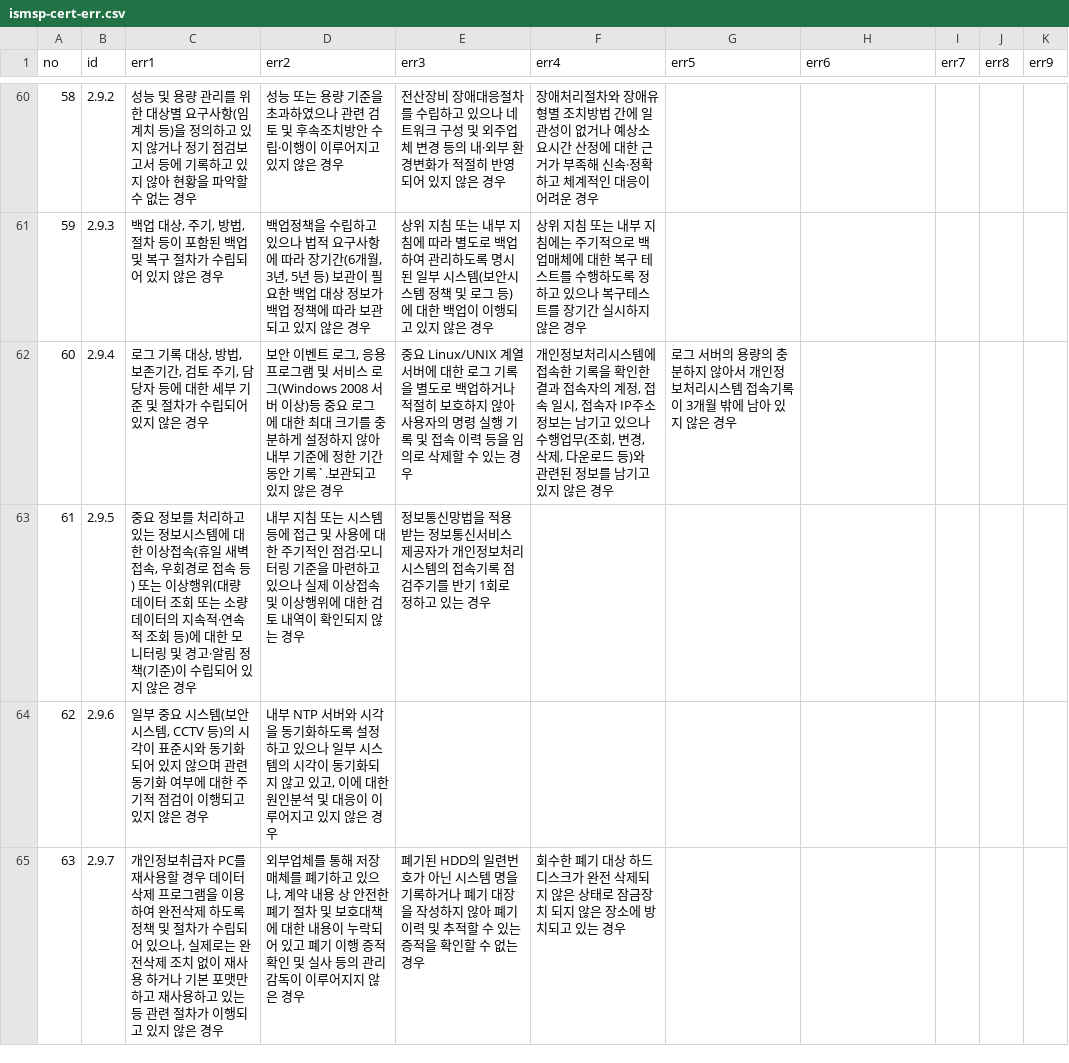
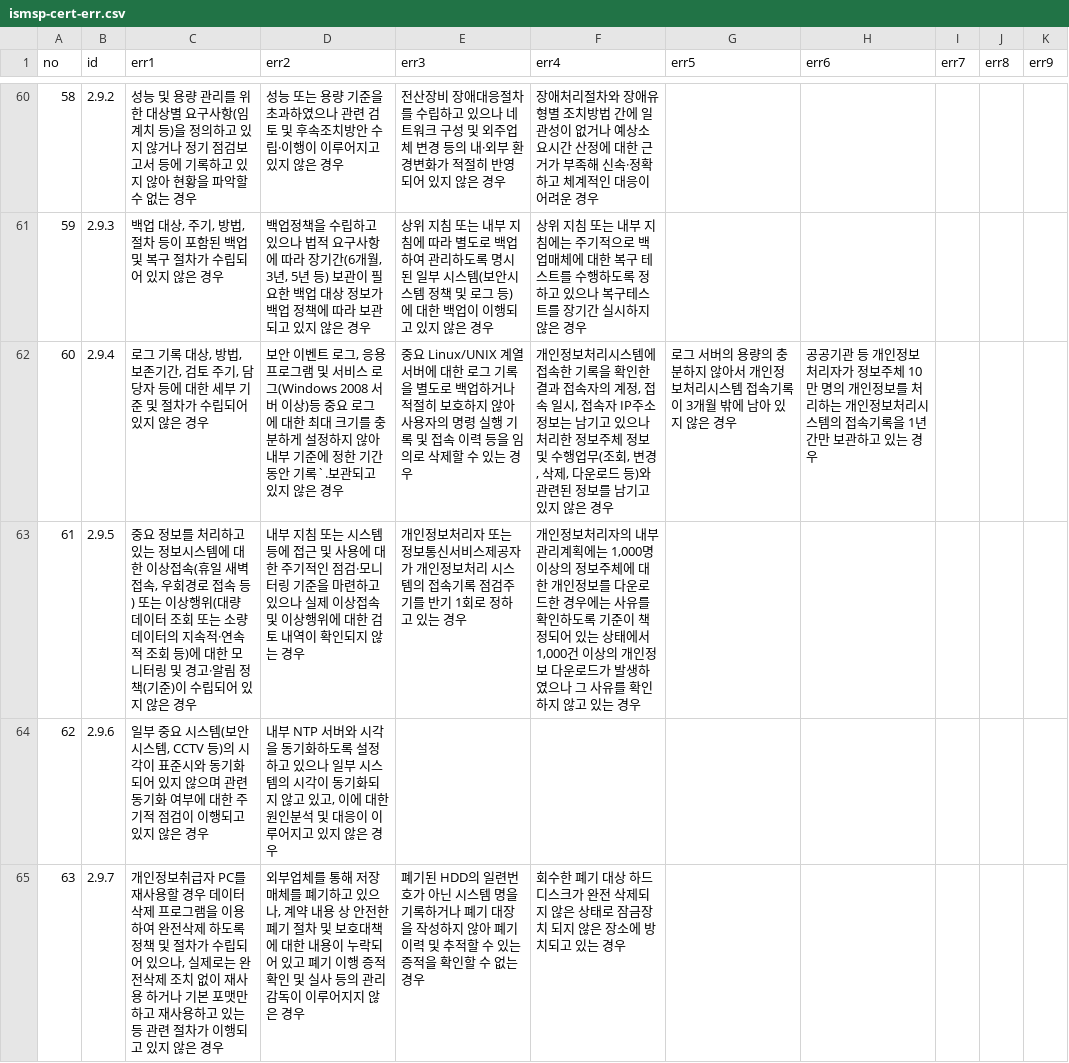
Before and after one commit to MeganaD/meganad.github.io, a CSV file: _data/ismsp-cert-err.csv, drawn as a sheet; only a part is shown, gaps mark what is left out.

```diff
--- a/_data/ismsp-cert-err.csv
+++ b/_data/ismsp-cert-err.csv
@@ -61,4 +61,4 @@ no,id,err1,err2,err3,err4,err5,err6,err7,err8,err9
 59,2.9.3,"백업 대상, 주기, 방법, 절차 등이 포함된 백업 및 복구 절차가 수립되어 있지 않은 경우","백업정책을 수립하고 있으나 법적 요구사항에 따라 장기간(6개월, 3년, 5년 등) 보관이 필요한 백업 대상 정보가 백업 정책에 따라 보관되고 있지 않은 경우",상위 지침 또는 내부 지침에 따라 별도로 백업하여 관리하도록 명시된 일부 시스템(보안시스템 정책 및 로그 등)에 대한 백업이 이행되고 있지 않은 경우,상위 지침 또는 내부 지침에는 주기적으로 백업매체에 대한 복구 테스트를 수행하도록 정하고 있으나 복구테스트를 장기간 실시하지 않은 경우,,,,,
-60,2.9.4,"로그 기록 대상, 방법, 보존기간, 검토 주기, 담당자 등에 대한 세부 기준 및 절차가 수립되어 있지 않은 경우","보안 이벤트 로그, 응용 프로그램 및 서비스 로그(Windows 2008 서버 이상)등 중요 로그 에 대한 최대 크기를 충분하게 설정하지 않아 내부 기준에 정한 기간 동안 기록`.보관되고 있지 않은 경우",중요 Linux/UNIX 계열 서버에 대한 로그 기록을 별도로 백업하거나 적절히 보호하지 않아 사용자의 명령 실행 기록 및 접속 이력 등을 임의로 삭제할 수 있는 경우,"개인정보처리시스템에 접속한 기록을 확인한 결과 접속자의 계정, 접속 일시, 접속자 IP주소 정보는 남기고 있으나 수행업무(조회, 변경, 삭제, 다운로드 등)와 관련된 정보를 남기고 있지 않은 경우",로그 서버의 용량의 충분하지 않아서 개인정보처리시스템 접속기록이 3개월 밖에 남아 있지 않은 경우,,,,
-61,2.9.5,"중요 정보를 처리하고 있는 정보시스템에 대한 이상접속(휴일 새벽 접속, 우회경로 접속 등) 또는 이상행위(대량 데이터 조회 또는 소량 데이터의 지속적·연속적 조회 등)에 대한 모니터링 및 경고·알림 정책(기준)이 수립되어 있지 않은 경우",내부 지침 또는 시스템 등에 접근 및 사용에 대한 주기적인 점검·모니터링 기준을 마련하고 있으나 실제 이상접속 및 이상행위에 대한 검토 내역이 확인되지 않는 경우,정보통신망법을 적용 받는 정보통신서비스 제공자가 개인정보처리 시스템의 접속기록 점검주기를 반기 1회로 정하고 있는 경우,,,,,,
+60,2.9.4,"로그 기록 대상, 방법, 보존기간, 검토 주기, 담당자 등에 대한 세부 기준 및 절차가 수립되어 있지 않은 경우","보안 이벤트 로그, 응용 프로그램 및 서비스 로그(Windows 2008 서버 이상)등 중요 로그 에 대한 최대 크기를 충분하게 설정하지 않아 내부 기준에 정한 기간 동안 기록`.보관되고 있지 않은 경우",중요 Linux/UNIX 계열 서버에 대한 로그 기록을 별도로 백업하거나 적절히 보호하지 않아 사용자의 명령 실행 기록 및 접속 이력 등을 임의로 삭제할 수 있는 경우,"개인정보처리시스템에 접속한 기록을 확인한 결과 접속자의 계정, 접속 일시, 접속자 IP주소 정보는 남기고 있으나 처리한 정보주체 정보 및 수행업무(조회, 변경, 삭제, 다운로드 등)와 관련된 정보를 남기고 있지 않은 경우",로그 서버의 용량의 충분하지 않아서 개인정보처리시스템 접속기록이 3개월 밖에 남아 있지 않은 경우,공공기관 등 개인정보처리자가 정보주체 10만 명의 개인정보를 처리하는 개인정보처리시스템의 접속기록을 1년간만 보관하고 있는 경우,,,
+61,2.9.5,"중요 정보를 처리하고 있는 정보시스템에 대한 이상접속(휴일 새벽 접속, 우회경로 접속 등) 또는 이상행위(대량 데이터 조회 또는 소량 데이터의 지속적·연속적 조회 등)에 대한 모니터링 및 경고·알림 정책(기준)이 수립되어 있지 않은 경우",내부 지침 또는 시스템 등에 접근 및 사용에 대한 주기적인 점검·모니터링 기준을 마련하고 있으나 실제 이상접속 및 이상행위에 대한 검토 내역이 확인되지 않는 경우,개인정보처리자 또는 정보통신서비스제공자가 개인정보처리 시스템의 접속기록 점검주기를 반기 1회로 정하고 있는 경우,"개인정보처리자의 내부관리계획에는 1,000명 이상의 정보주체에 대한 개인정보를 다운로드한 경우에는 사유를 확인하도록 기준이 책정되어 있는 상태에서 1,000건 이상의 개인정보 다운로드가 발생하였으나 그 사유를 확인하지 않고 있는 경우",,,,,
 62,2.9.6,"일부 중요 시스템(보안시스템, CCTV 등)의 시각이 표준시와 동기화되어 있지 않으며 관련 동기화 여부에 대한 주기적 점검이 이행되고 있지 않은 경우","내부 NTP 서버와 시각을 동기화하도록 설정하고 있으나 일부 시스템의 시각이 동기화되지 않고 있고, 이에 대한 원인분석 및 대응이 이루어지고 있지 않은 경우",,,,,,,
```
